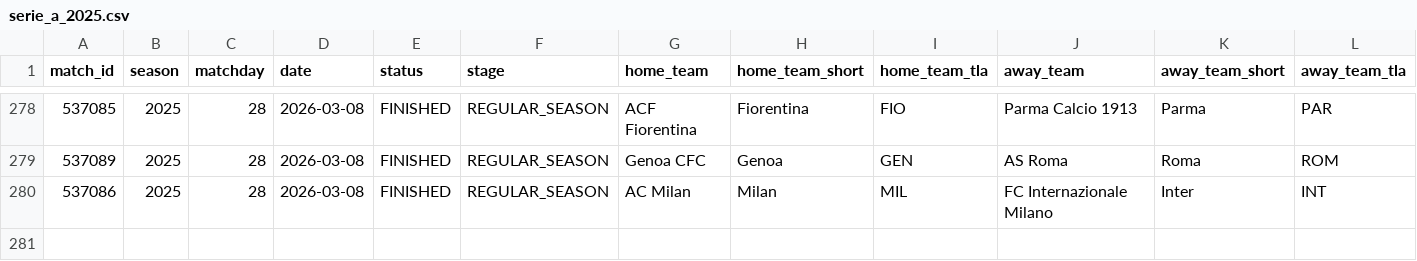
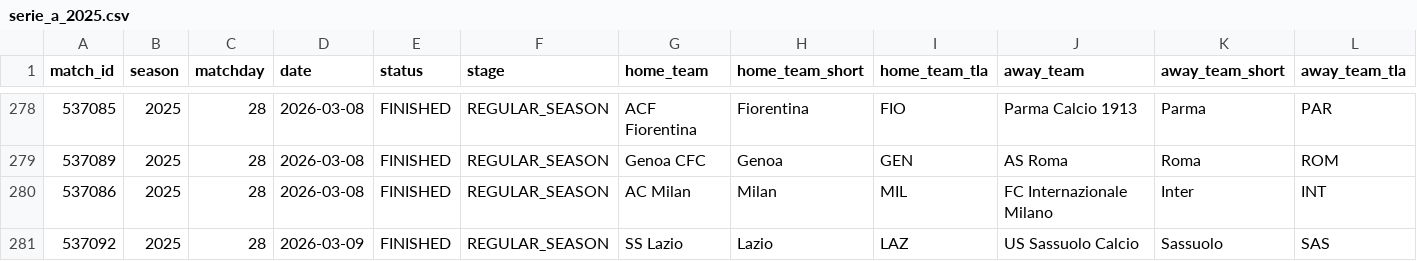
Before and after one commit to LemrissDevOrga/match-analytics, a CSV file: data/processed/serie_a/serie_a_2025.csv, drawn as a sheet; only a part is shown, gaps mark what is left out; rows hold the shown columns only; the diff names each change by its address in the sheet, - before the commit and + after, or states it on an @@ line.

```diff
--- a/data/processed/serie_a/serie_a_2025.csv
+++ b/data/processed/serie_a/serie_a_2025.csv
+row 281: 537092 | 2025 | 28 | 2026-03-09 | FINISHED | REGULAR_SEASON | SS Lazio | Lazio | LAZ | US Sassuolo Calcio | Sassuolo | SAS
```
Also changed, not shown: data/analytics/laliga/laliga_25-26_advanced.csv, data/processed/laliga/laliga_2025.csv, 13 other files.
